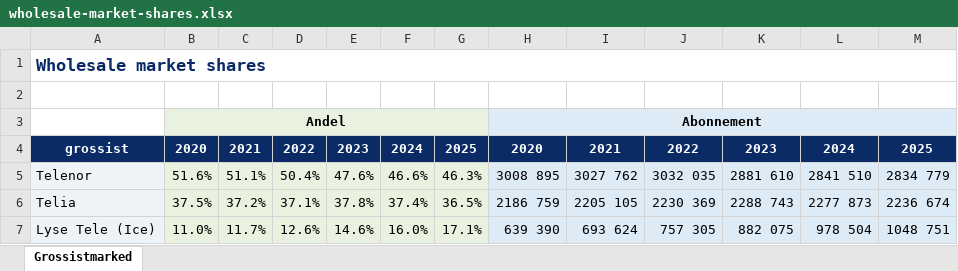
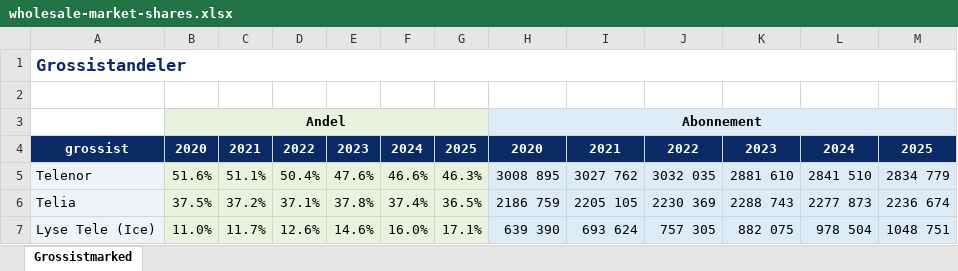
Before and after one commit to rogermarkussen/mobanalyse_v2, an Excel workbook: assets/exports/wholesale-market-shares.xlsx, sheet Grossistmarked, drawn as a sheet; values as stored, in another font and other column widths than the file's, no borders; the diff names each change by its address in the sheet, - before the commit and + after, or states it on an @@ line.

```diff
--- a/assets/exports/wholesale-market-shares.xlsx (sheet Grossistmarked)
+++ b/assets/exports/wholesale-market-shares.xlsx (sheet Grossistmarked)
-A1: Wholesale market shares
+A1: Grossistandeler
```
Also changed, not shown: assets/exports/arpu-provider.xlsx, assets/exports/arpu-segment.xlsx, 14 other files.
